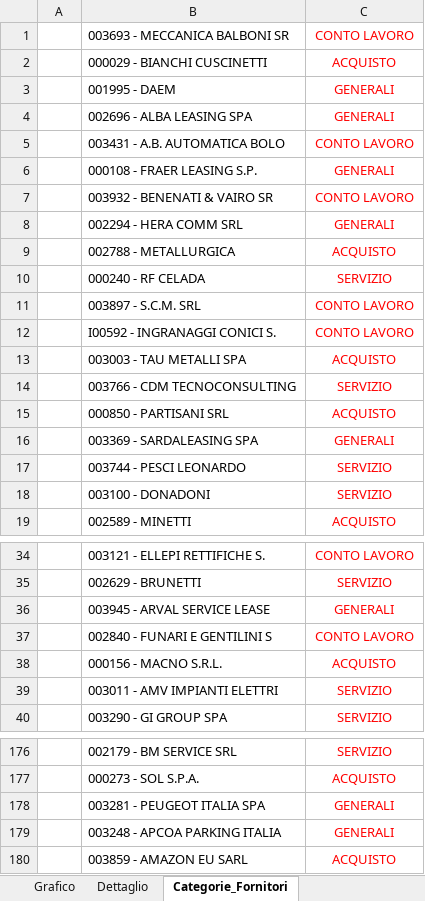
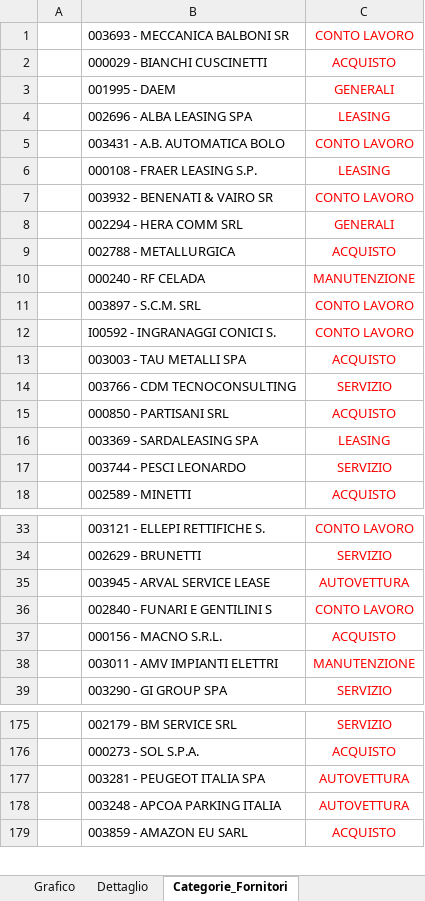
Before and after one commit to zuckkkkkk/EuromaWeb, an Excel workbook: EuromaWeb/Content/Template/Supplier_Turnover_Template.xlsx, sheet Categorie_Fornitori, drawn as a sheet; only a part is shown, gaps mark what is left out; values as stored, in another font and other column widths than the file's, no borders; removed rows and columns are numbered as before the commit, all else as after; the diff covers the shown part only; the diff names each change by its address in the sheet, - before the commit and + after, or states it on an @@ line.

```diff
--- a/EuromaWeb/Content/Template/Supplier_Turnover_Template.xlsx (sheet Categorie_Fornitori)
+++ b/EuromaWeb/Content/Template/Supplier_Turnover_Template.xlsx (sheet Categorie_Fornitori)
-C4: GENERALI
+C4: LEASING
-C6: GENERALI
+C6: LEASING
-C10: SERVIZIO
+C10: MANUTENZIONE
-C16: GENERALI
+C16: LEASING
-row 18:  | 003100 - DONADONI | SERVIZIO
-C35: GENERALI
+C35: AUTOVETTURA
-C38: SERVIZIO
+C38: MANUTENZIONE
-C177:C178: GENERALI
+C177:C178: AUTOVETTURA
```
Also changed, not shown: 142 added rows and 4 edited cells elsewhere in this sheet, sheet Dettaglio, 43 other files.
